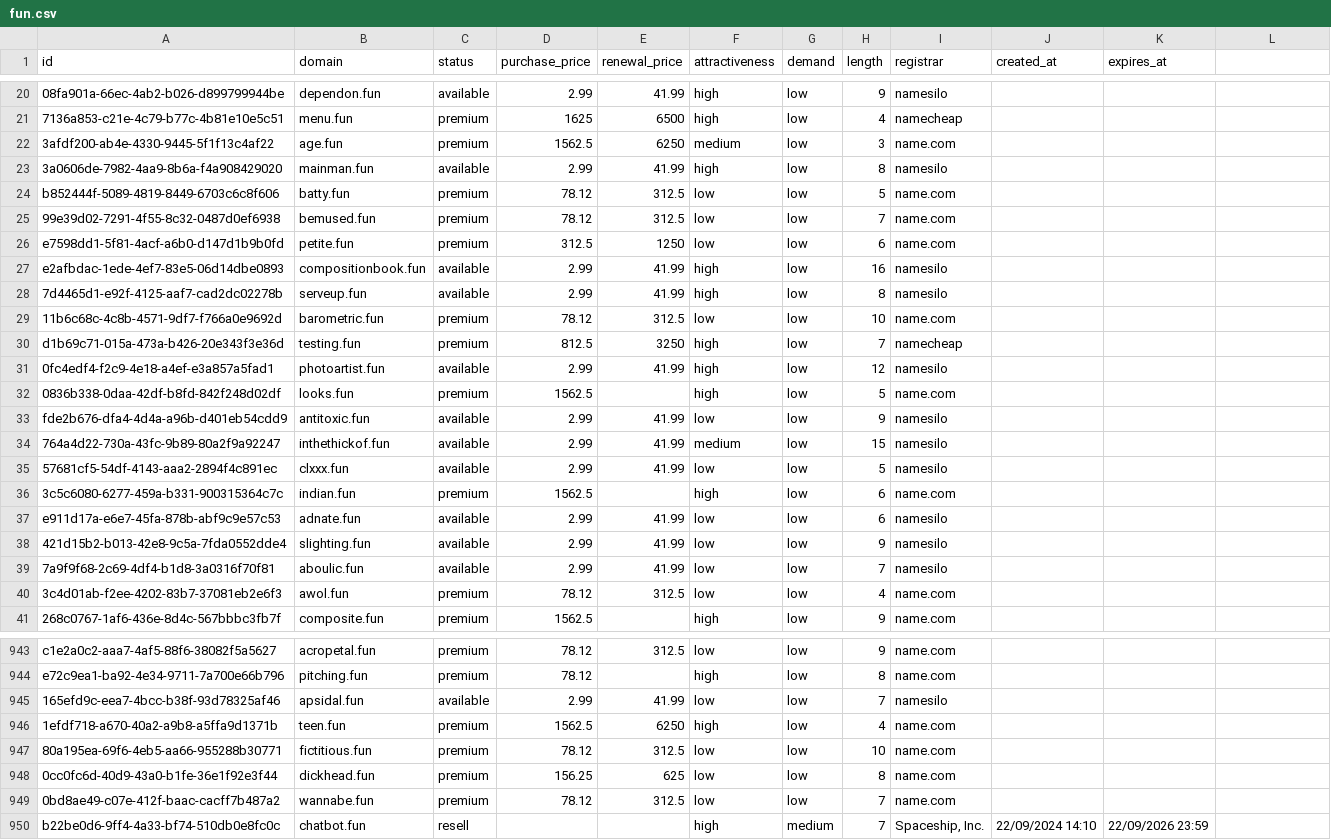
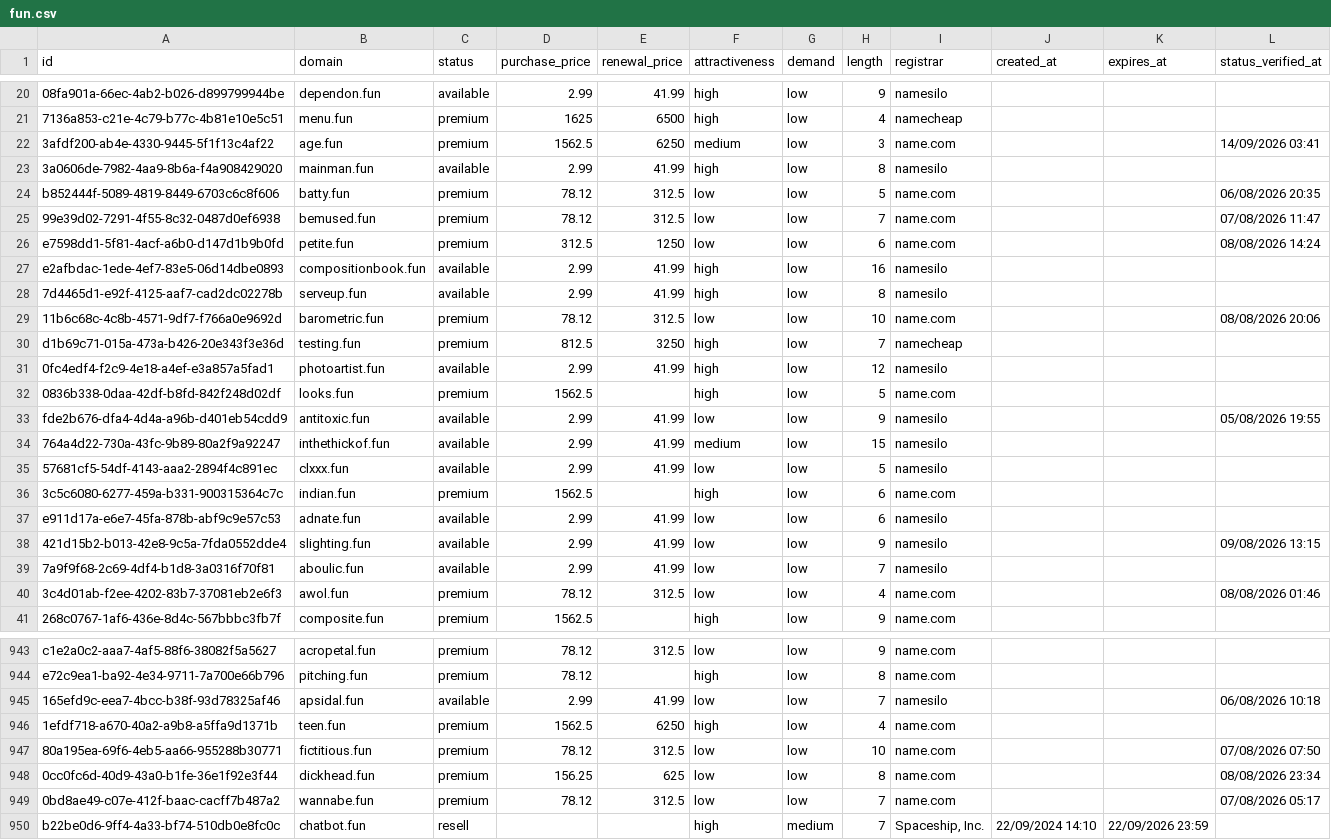
Before and after one commit to UniqueDomains/fun-oneword-domains, a CSV file: fun.csv, drawn as a sheet; only a part is shown, gaps mark what is left out; the diff covers the shown part only; the diff names each change by its address in the sheet, - before the commit and + after, or states it on an @@ line.

Commit message:
Domains update

```diff
--- a/fun.csv
+++ b/fun.csv
-L1: (empty)
+L1: status_verified_at
-L22 (status_verified_at): (empty)
+L22 (status_verified_at): 14/09/2026 03:41
-L24 (status_verified_at): (empty)
+L24 (status_verified_at): 06/08/2026 20:35
-L25 (status_verified_at): (empty)
+L25 (status_verified_at): 07/08/2026 11:47
-L26 (status_verified_at): (empty)
+L26 (status_verified_at): 08/08/2026 14:24
-L29 (status_verified_at): (empty)
+L29 (status_verified_at): 08/08/2026 20:06
-L33 (status_verified_at): (empty)
+L33 (status_verified_at): 05/08/2026 19:55
-L38 (status_verified_at): (empty)
+L38 (status_verified_at): 09/08/2026 13:15
-L40 (status_verified_at): (empty)
+L40 (status_verified_at): 08/08/2026 01:46
-L945 (status_verified_at): (empty)
+L945 (status_verified_at): 06/08/2026 10:18
-L947 (status_verified_at): (empty)
+L947 (status_verified_at): 07/08/2026 07:50
-L948 (status_verified_at): (empty)
+L948 (status_verified_at): 08/08/2026 23:34
-L949 (status_verified_at): (empty)
+L949 (status_verified_at): 07/08/2026 05:17
```
Also changed, not shown: 122 edited cells elsewhere in this file, 6 other files.
